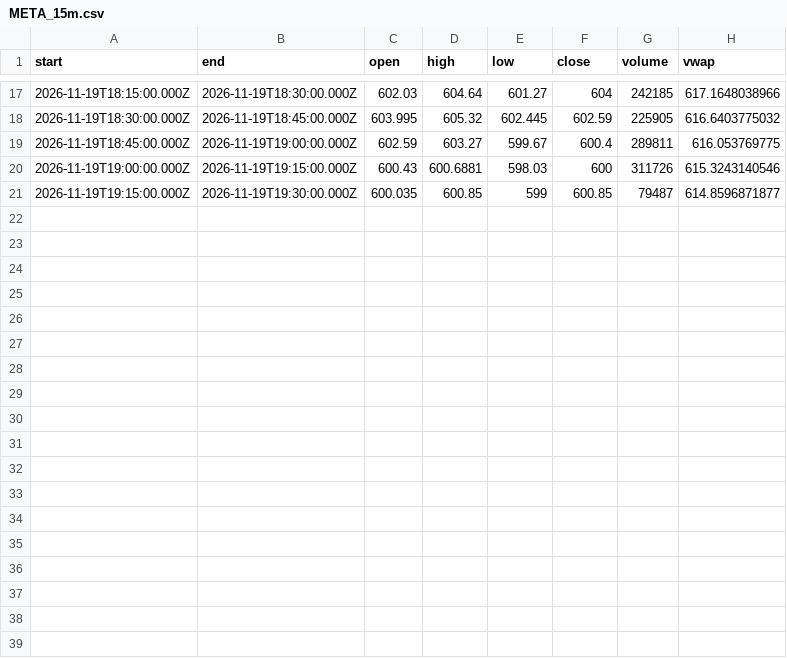
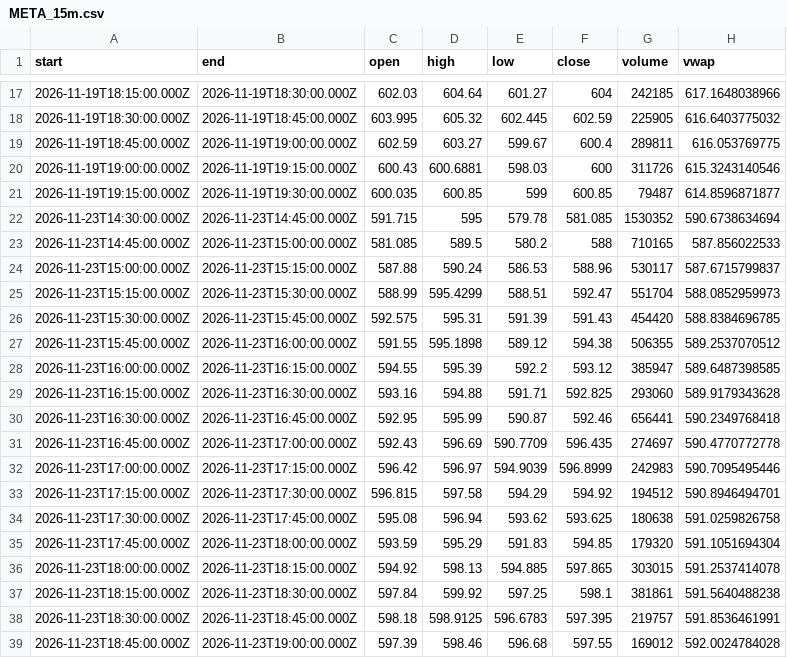
Before and after one commit to karab-commits/trading-desk, a CSV file: bars/META_15m.csv, drawn as a sheet; only a part is shown, gaps mark what is left out; the diff names each change by its address in the sheet, - before the commit and + after, or states it on an @@ line.

Commit message:
intraday 13:55: no signals (news, VWAP paper META/AMZN), watchlist refresh

```diff
--- a/bars/META_15m.csv
+++ b/bars/META_15m.csv
+row 22: 2026-11-23T14:30:00.000Z | 2026-11-23T14:45:00.000Z | 591.715 | 595 | 579.78 | 581.085 | 1530352 | 590.6738634694
+row 23: 2026-11-23T14:45:00.000Z | 2026-11-23T15:00:00.000Z | 581.085 | 589.5 | 580.2 | 588 | 710165 | 587.856022533
+row 24: 2026-11-23T15:00:00.000Z | 2026-11-23T15:15:00.000Z | 587.88 | 590.24 | 586.53 | 588.96 | 530117 | 587.6715799837
+row 25: 2026-11-23T15:15:00.000Z | 2026-11-23T15:30:00.000Z | 588.99 | 595.4299 | 588.51 | 592.47 | 551704 | 588.0852959973
+row 26: 2026-11-23T15:30:00.000Z | 2026-11-23T15:45:00.000Z | 592.575 | 595.31 | 591.39 | 591.43 | 454420 | 588.8384696785
+row 27: 2026-11-23T15:45:00.000Z | 2026-11-23T16:00:00.000Z | 591.55 | 595.1898 | 589.12 | 594.38 | 506355 | 589.2537070512
+row 28: 2026-11-23T16:00:00.000Z | 2026-11-23T16:15:00.000Z | 594.55 | 595.39 | 592.2 | 593.12 | 385947 | 589.6487398585
+row 29: 2026-11-23T16:15:00.000Z | 2026-11-23T16:30:00.000Z | 593.16 | 594.88 | 591.71 | 592.825 | 293060 | 589.9179343628
+row 30: 2026-11-23T16:30:00.000Z | 2026-11-23T16:45:00.000Z | 592.95 | 595.99 | 590.87 | 592.46 | 656441 | 590.2349768418
+row 31: 2026-11-23T16:45:00.000Z | 2026-11-23T17:00:00.000Z | 592.43 | 596.69 | 590.7709 | 596.435 | 274697 | 590.4770772778
+row 32: 2026-11-23T17:00:00.000Z | 2026-11-23T17:15:00.000Z | 596.42 | 596.97 | 594.9039 | 596.8999 | 242983 | 590.7095495446
+row 33: 2026-11-23T17:15:00.000Z | 2026-11-23T17:30:00.000Z | 596.815 | 597.58 | 594.29 | 594.92 | 194512 | 590.8946494701
+row 34: 2026-11-23T17:30:00.000Z | 2026-11-23T17:45:00.000Z | 595.08 | 596.94 | 593.62 | 593.625 | 180638 | 591.0259826758
+row 35: 2026-11-23T17:45:00.000Z | 2026-11-23T18:00:00.000Z | 593.59 | 595.29 | 591.83 | 594.85 | 179320 | 591.1051694304
+row 36: 2026-11-23T18:00:00.000Z | 2026-11-23T18:15:00.000Z | 594.92 | 598.13 | 594.885 | 597.865 | 303015 | 591.2537414078
+row 37: 2026-11-23T18:15:00.000Z | 2026-11-23T18:30:00.000Z | 597.84 | 599.92 | 597.25 | 598.1 | 381861 | 591.5640488238
+row 38: 2026-11-23T18:30:00.000Z | 2026-11-23T18:45:00.000Z | 598.18 | 598.9125 | 596.6783 | 597.395 | 219757 | 591.8536461991
+row 39: 2026-11-23T18:45:00.000Z | 2026-11-23T19:00:00.000Z | 597.39 | 598.46 | 596.68 | 597.55 | 169012 | 592.0024784028
```
Also changed, not shown: bars/AMZN_15m.csv, 4 other files.
